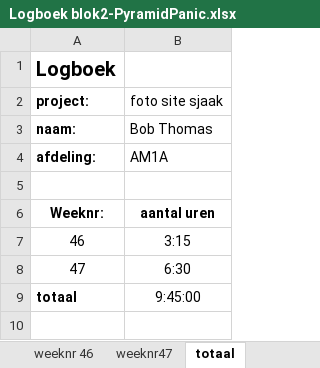
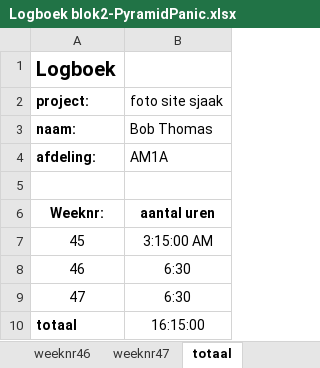
Before and after one commit to Bob-Thomas/Pyramid-Panic, an Excel workbook: Logboek blok2-PyramidPanic.xlsx, sheet totaal, drawn as a sheet; values as stored, in another font and other column widths than the file's, no borders; addresses are those after the commit; the diff names each change by its address in the sheet, - before the commit and + after, or states it on an @@ line.

```diff
--- a/Logboek blok2-PyramidPanic.xlsx (sheet totaal)
+++ b/Logboek blok2-PyramidPanic.xlsx (sheet totaal)
+sheet tab: weeknr46
+row 7: 45 | 3:15:00 AM
-B8 (foto site sjaak): 3:15
+B8 (foto site sjaak): 6:30
-B10 (foto site sjaak): 9:45:00
+B10 (foto site sjaak): 16:15:00
```
Also changed, not shown: sheet weeknr47, other sheet tabs, formulas that keep their value, 28 other files.
